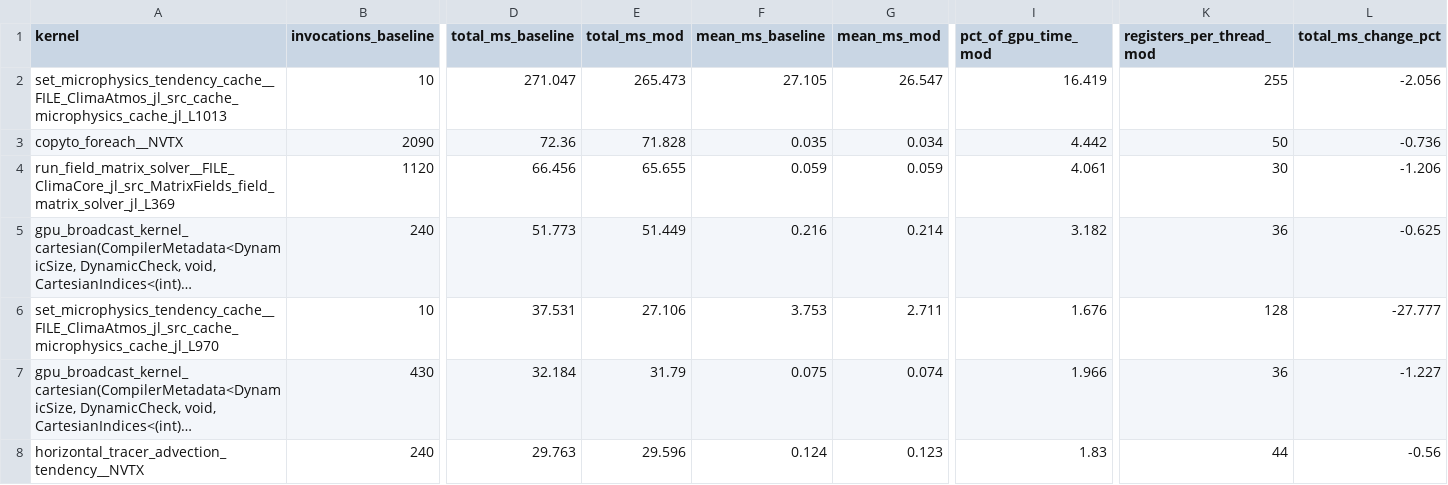
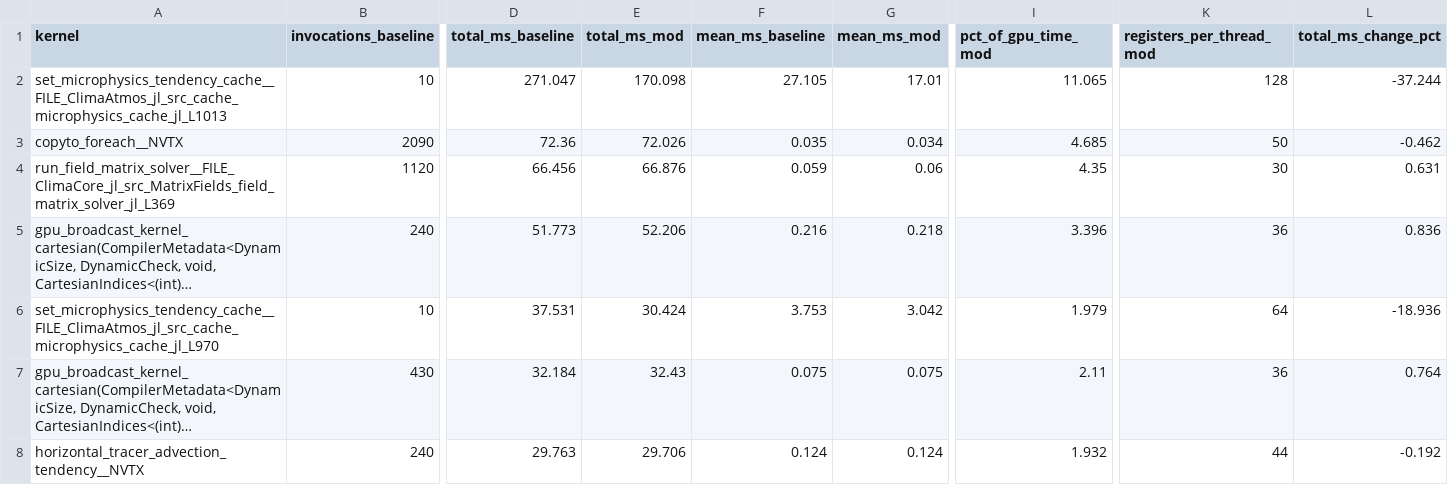
Before and after one commit to petebachant/clima-gpu-profiling, a CSV file: results/top-kernels.csv, drawn as a sheet; only a part is shown, gaps mark what is left out; long unchanged cells end in …; the diff covers the shown part only; the diff names each change by its address in the sheet, - before the commit and + after, or states it on an @@ line.

```diff
--- a/results/top-kernels.csv
+++ b/results/top-kernels.csv
-E2 (total_ms_mod): 265.473
+E2 (total_ms_mod): 170.098
-G2 (mean_ms_mod): 26.547
+G2 (mean_ms_mod): 17.01
-I2 (pct_of_gpu_time_mod): 16.419
+I2 (pct_of_gpu_time_mod): 11.065
-K2 (registers_per_thread_mod): 255
+K2 (registers_per_thread_mod): 128
-L2 (total_ms_change_pct): -2.056
+L2 (total_ms_change_pct): -37.244
-E3 (total_ms_mod): 71.828
+E3 (total_ms_mod): 72.026
-I3 (pct_of_gpu_time_mod): 4.442
+I3 (pct_of_gpu_time_mod): 4.685
-L3 (total_ms_change_pct): -0.736
+L3 (total_ms_change_pct): -0.462
-E4 (total_ms_mod): 65.655
+E4 (total_ms_mod): 66.876
-G4 (mean_ms_mod): 0.059
+G4 (mean_ms_mod): 0.06
-I4 (pct_of_gpu_time_mod): 4.061
+I4 (pct_of_gpu_time_mod): 4.35
-L4 (total_ms_change_pct): -1.206
+L4 (total_ms_change_pct): 0.631
-E5 (total_ms_mod): 51.449
+E5 (total_ms_mod): 52.206
-G5 (mean_ms_mod): 0.214
+G5 (mean_ms_mod): 0.218
-I5 (pct_of_gpu_time_mod): 3.182
+I5 (pct_of_gpu_time_mod): 3.396
-L5 (total_ms_change_pct): -0.625
+L5 (total_ms_change_pct): 0.836
-E6 (total_ms_mod): 27.106
+E6 (total_ms_mod): 30.424
-G6 (mean_ms_mod): 2.711
+G6 (mean_ms_mod): 3.042
-I6 (pct_of_gpu_time_mod): 1.676
+I6 (pct_of_gpu_time_mod): 1.979
-K6 (registers_per_thread_mod): 128
+K6 (registers_per_thread_mod): 64
-L6 (total_ms_change_pct): -27.777
+L6 (total_ms_change_pct): -18.936
-E7 (total_ms_mod): 31.79
+E7 (total_ms_mod): 32.43
-G7 (mean_ms_mod): 0.074
+G7 (mean_ms_mod): 0.075
-I7 (pct_of_gpu_time_mod): 1.966
+I7 (pct_of_gpu_time_mod): 2.11
-L7 (total_ms_change_pct): -1.227
+L7 (total_ms_change_pct): 0.764
-E8 (total_ms_mod): 29.596
+E8 (total_ms_mod): 29.706
-G8 (mean_ms_mod): 0.123
+G8 (mean_ms_mod): 0.124
-I8 (pct_of_gpu_time_mod): 1.83
+I8 (pct_of_gpu_time_mod): 1.932
-L8 (total_ms_change_pct): -0.56
+L8 (total_ms_change_pct): -0.192
```
Also changed, not shown: 50 edited cells elsewhere in this file, results/kernel-resources.csv, results/ncu/mod-details.csv, 16 other files.
